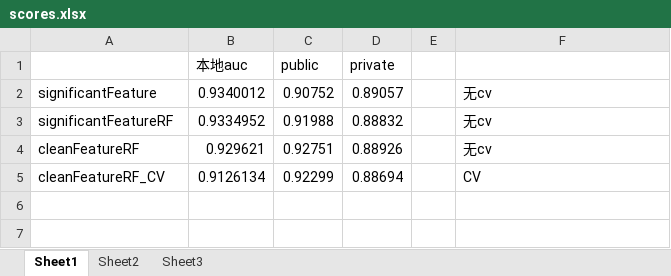
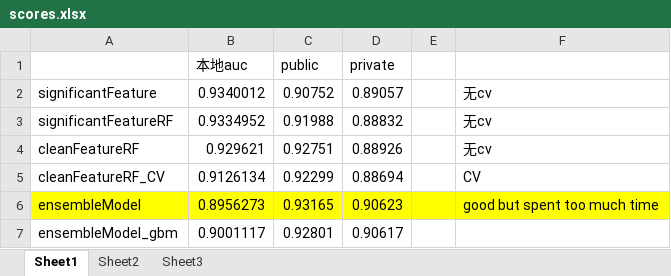
Before and after one commit to gdwangh/edxTheAnalyticsEdge, an Excel workbook: kaggleCompetition/post-study/scores.xlsx, sheet Sheet1, drawn as a sheet; values as stored, in another font and other column widths than the file's, no borders; the diff names each change by its address in the sheet, - before the commit and + after, or states it on an @@ line.

Commit message:
study ensembleModel post competition

```diff
--- a/kaggleCompetition/post-study/scores.xlsx (sheet Sheet1)
+++ b/kaggleCompetition/post-study/scores.xlsx (sheet Sheet1)
+row 6: ensembleModel | 0.8956273 | 0.93165 | 0.90623 |  | good but spent too much time
+row 7: ensembleModel_gbm | 0.9001117 | 0.92801 | 0.90617
```
Also changed, not shown: 3 other files.
